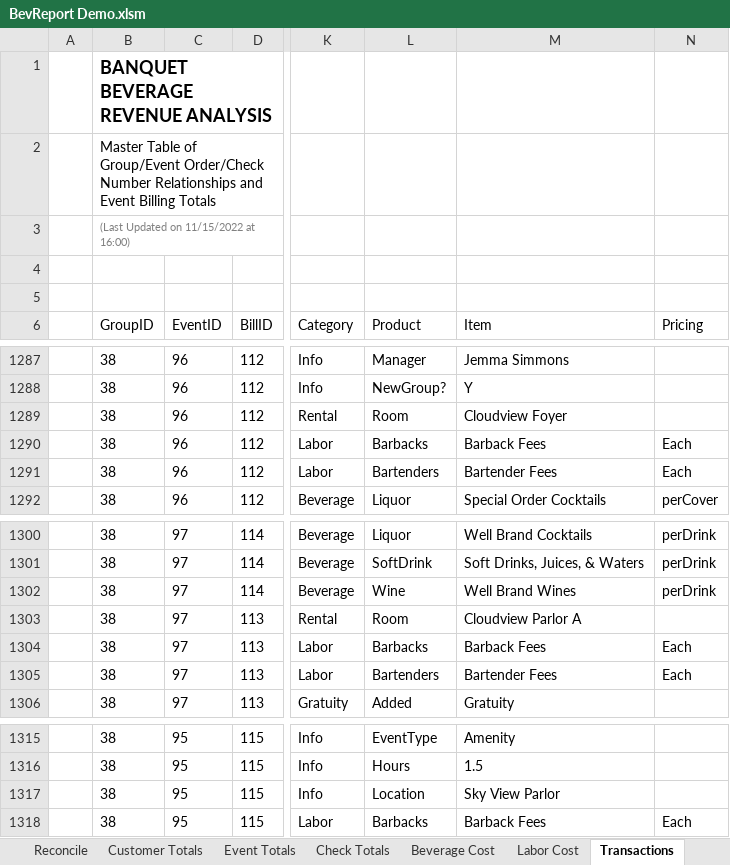
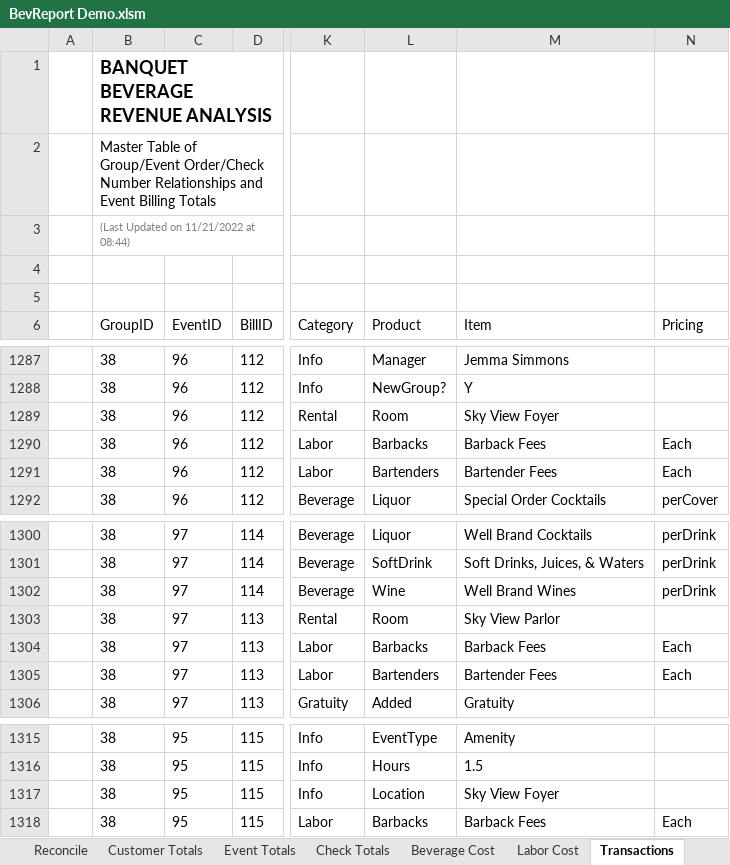
Before and after one commit to rickmora98/Excel-Dashboard, an Excel workbook: Excel Files/BevReport Demo.xlsm, sheet Transactions, drawn as a sheet; only a part is shown, gaps mark what is left out; values as stored, in another font and other column widths than the file's, no borders; charts and pictures and conditional formats and table styles not drawn; the diff names each change by its address in the sheet, - before the commit and + after, or states it on an @@ line.

```diff
--- a/Excel Files/BevReport Demo.xlsm (sheet Transactions)
+++ b/Excel Files/BevReport Demo.xlsm (sheet Transactions)
-B3 (GroupID): (Last Updated on 11/15/2022 at 16:00)
+B3 (GroupID): (Last Updated on 11/21/2022 at 08:44)
-M1289 (Item): Cloudview Foyer
+M1289 (Item): Sky View Foyer
-M1303 (Item): Cloudview Parlor A
+M1303 (Item): Sky View Parlor
-M1317 (Item): Sky View Parlor
+M1317 (Item): Sky View Foyer
```
Also changed, not shown: sheet LY & Forecast, sheet YTD Totals, sheet Beverage Cost, sheet Event Totals, sheet Customer Totals, sheet Labor Cost, 3 more sheets, formulas that keep their value, hidden cells, charts or pictures.
